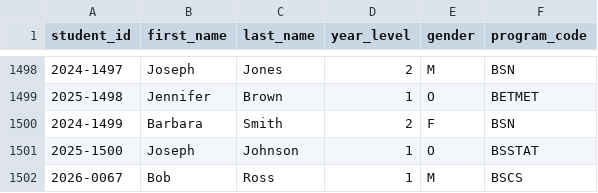
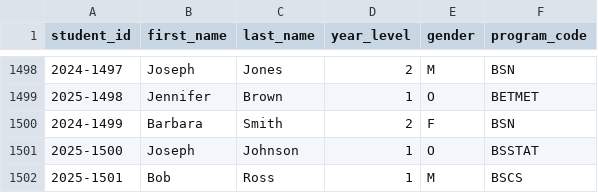
Before and after one commit to Jericho-Villadolid/Student_information_system, a CSV file: ssis/data/students.csv, drawn as a sheet; only a part is shown, gaps mark what is left out.

```diff
--- a/ssis/data/students.csv
+++ b/ssis/data/students.csv
@@ -1501,2 +1501,2 @@ student_id,first_name,last_name,year_level,gender,program_code
 2025-1500,Joseph,Johnson,1,O,BSSTAT
-2026-0067,Bob,Ross,1,M,BSCS
+2025-1501,Bob,Ross,1,M,BSCS
```
Also changed, not shown: ssis/data/colleges.csv, ssis/data/programs.csv, 8 other files.
